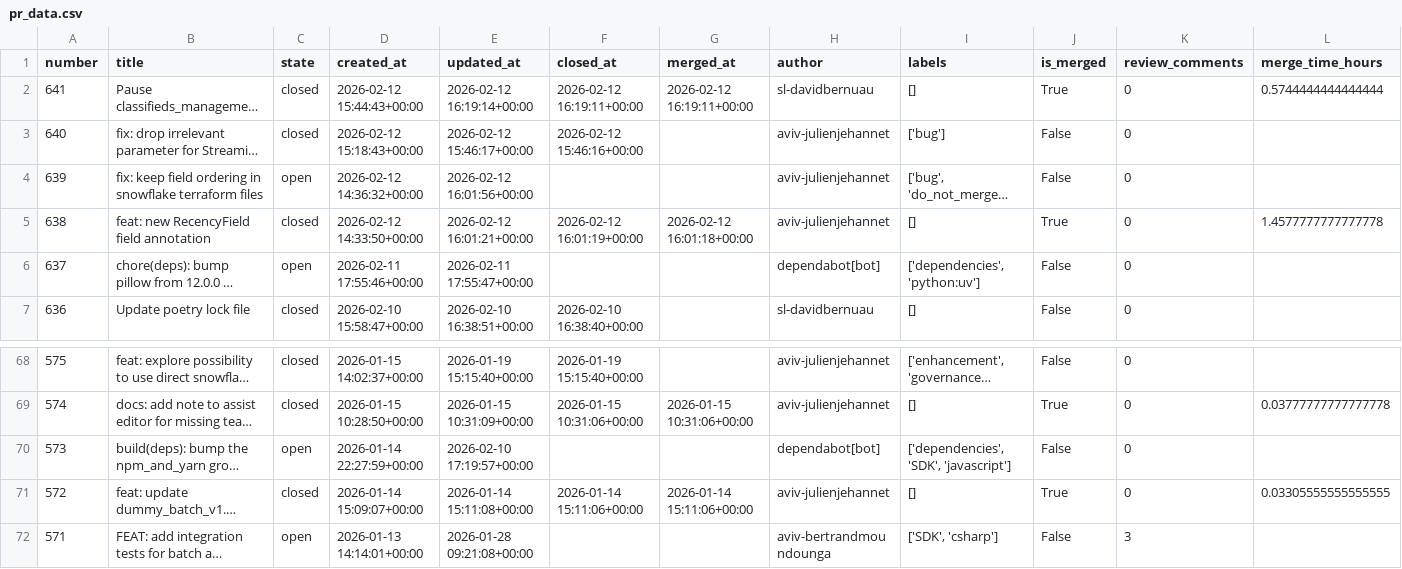
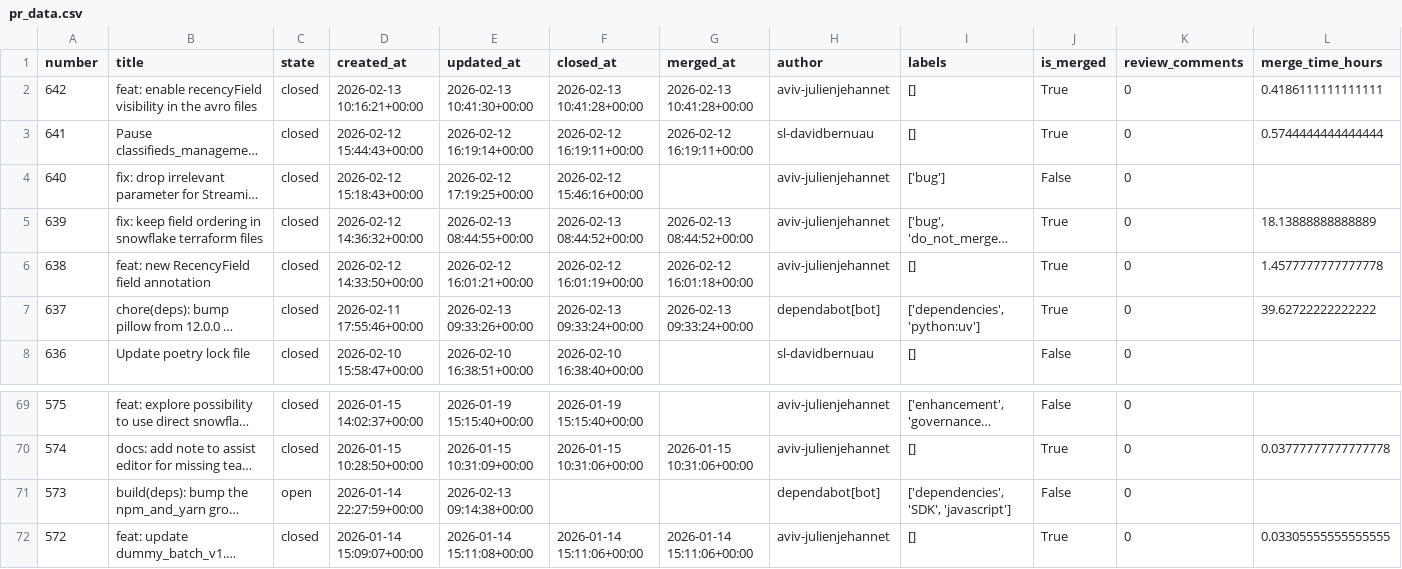
Before and after one commit to aviv-fathallahelmasri/github-pr-analytics, a CSV file: dashboard/data/pr_data.csv, drawn as a sheet; only a part is shown, gaps mark what is left out; the shorter side is filled out with more unchanged rows; long unchanged cells end in …; addresses are those after the commit; rows hold the shown columns only; the diff names each change by its address in the sheet, - before the commit and + after, or states it on an @@ line.

```diff
--- a/dashboard/data/pr_data.csv
+++ b/dashboard/data/pr_data.csv
+row 2: 642 | feat: enable recencyField visibility in the avro files | closed | 2026-02-13 10:16:21+00:00 | 2026-02-13 10:41:30+00:00 | 2026-02-13 10:41:28+00:00 | 2026-02-13 10:41:28+00:00 | aviv-julienjehannet | [] | True | 0 | 0.4186111111111111
-E4 (updated_at): 2026-02-12 15:46:17+00:00
+E4 (updated_at): 2026-02-12 17:19:25+00:00
-C5 (state): open
+C5 (state): closed
-E5 (updated_at): 2026-02-12 16:01:56+00:00
+E5 (updated_at): 2026-02-13 08:44:55+00:00
-F5 (closed_at): (empty)
+F5 (closed_at): 2026-02-13 08:44:52+00:00
-G5 (merged_at): (empty)
+G5 (merged_at): 2026-02-13 08:44:52+00:00
-J5 (is_merged): False
+J5 (is_merged): True
-L5 (merge_time_hours): (empty)
+L5 (merge_time_hours): 18.13888888888889
-C7 (state): open
+C7 (state): closed
-E7 (updated_at): 2026-02-11 17:55:47+00:00
+E7 (updated_at): 2026-02-13 09:33:26+00:00
-F7 (closed_at): (empty)
+F7 (closed_at): 2026-02-13 09:33:24+00:00
-G7 (merged_at): (empty)
+G7 (merged_at): 2026-02-13 09:33:24+00:00
-J7 (is_merged): False
+J7 (is_merged): True
-L7 (merge_time_hours): (empty)
+L7 (merge_time_hours): 39.62722222222222
-E71 (updated_at): 2026-02-10 17:19:57+00:00
+E71 (updated_at): 2026-02-13 09:14:38+00:00
```
Also changed, not shown: 2 other files.
